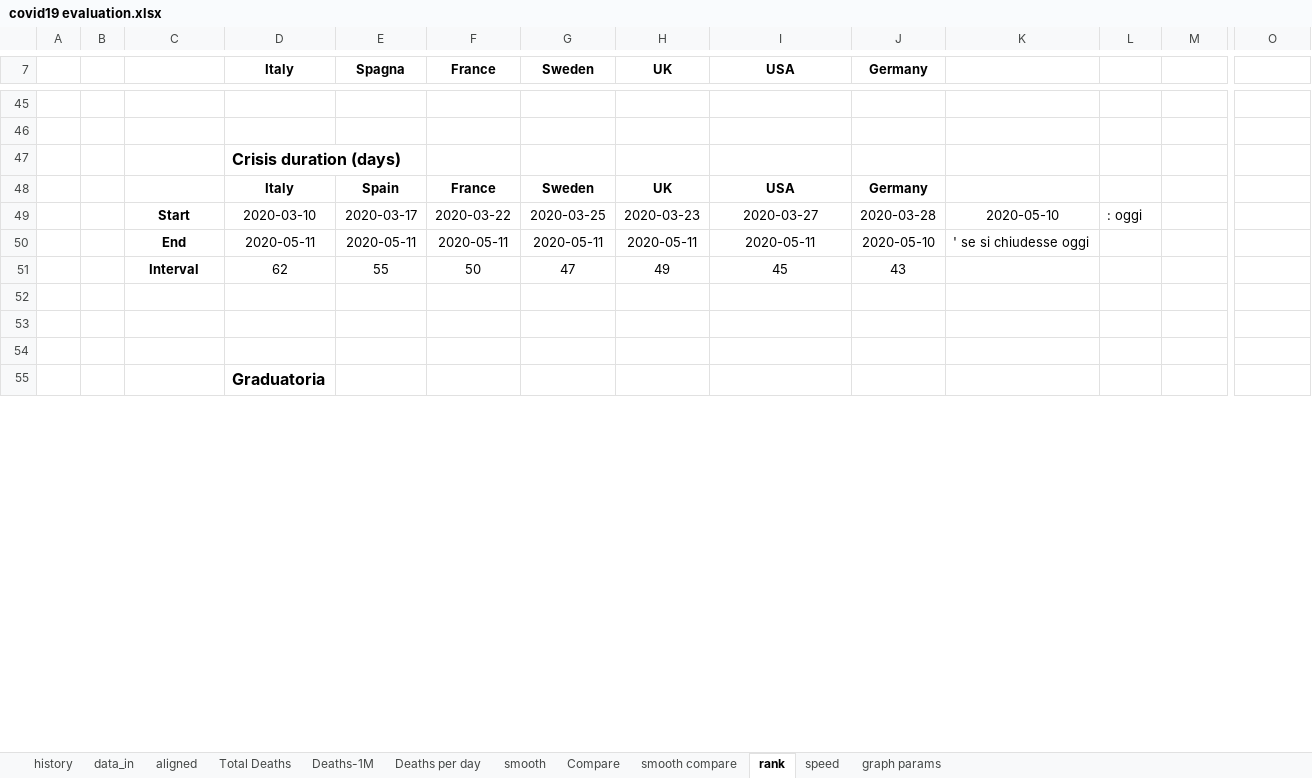
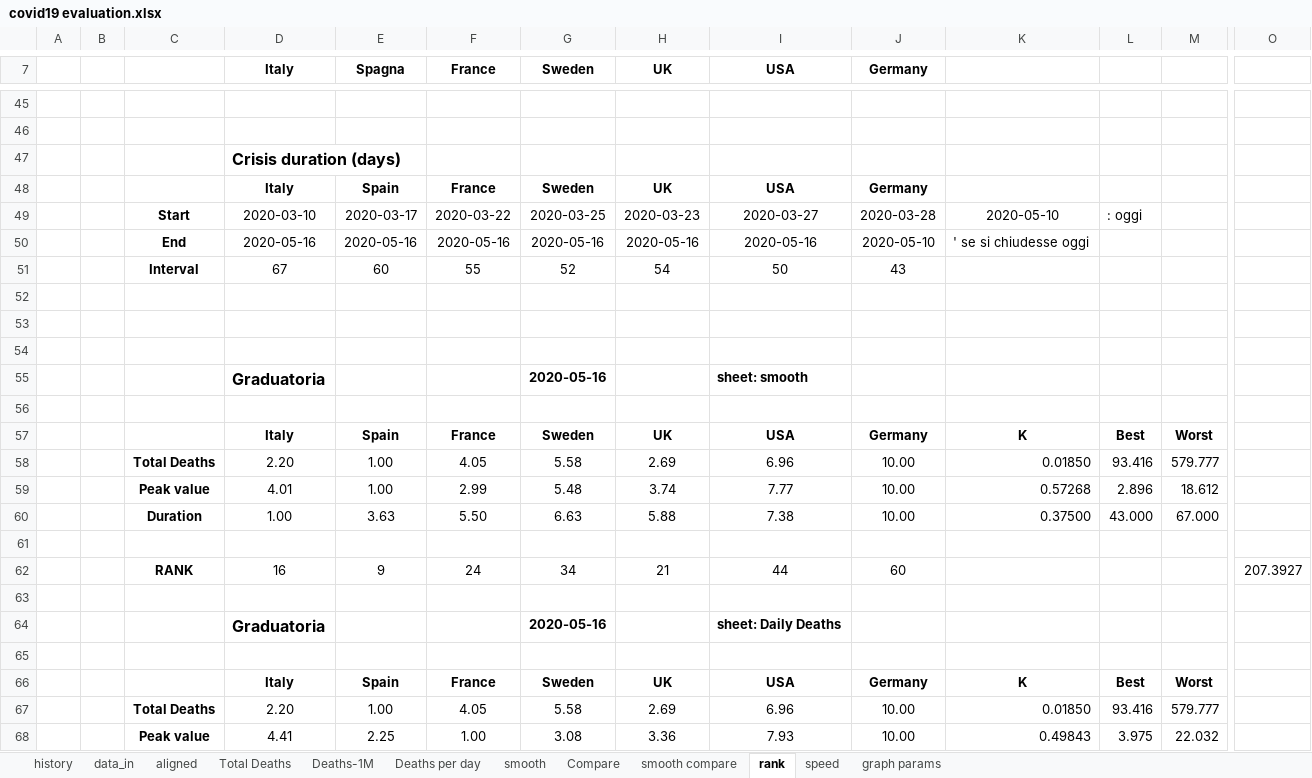
Before and after one commit to fpirri/covid19, an Excel workbook: history/last/covid19 evaluation.xlsx, sheet rank, drawn as a sheet; only a part is shown, gaps mark what is left out; values as stored, in another font and other column widths than the file's, no borders; removed rows and columns are numbered as before the commit, all else as after; rows hold the shown columns only; the diff covers the shown part only; the diff names each change by its address in the sheet, - before the commit and + after, or states it on an @@ line.

```diff
--- a/history/last/covid19 evaluation.xlsx (sheet rank)
+++ b/history/last/covid19 evaluation.xlsx (sheet rank)
-D50 (Italy): 2020-05-11
+D50 (Italy): 2020-05-16
-E50 (Spagna): 2020-05-11
+E50 (Spagna): 2020-05-16
-F50 (France): 2020-05-11
+F50 (France): 2020-05-16
-G50 (Sweden): 2020-05-11
+G50 (Sweden): 2020-05-16
-H50 (UK): 2020-05-11
+H50 (UK): 2020-05-16
-I50 (USA): 2020-05-11
+I50 (USA): 2020-05-16
-row 51:  |  | Interval | 62 | 55 | 50 | 47 | 49 | 45 | 43
+row 51:  |  | Interval | 67 | 60 | 55 | 52 | 54 | 50 | 43
+row 55:  |  |  | Graduatoria |  |  | 2020-05-16 |  | sheet: smooth
-D56 (Italy): Graduatoria
+D56 (Italy): (empty)
+row 57:  |  |  | Italy | Spain | France | Sweden | UK | USA | Germany | K | Best | Worst
+row 58:  |  | Total Deaths | 2.20 | 1.00 | 4.05 | 5.58 | 2.69 | 6.96 | 10.00 | 0.01850 | 93.416 | 579.777
+row 60:  |  | Duration | 1.00 | 3.63 | 5.50 | 6.63 | 5.88 | 7.38 | 10.00 | 0.37500 | 43.000 | 67.000
+row 61: (empty)
+row 62:  |  | RANK | 16 | 9 | 24 | 34 | 21 | 44 | 60 |  |  |  | 207.3927
+row 63: (empty)
+row 64:  |  |  | Graduatoria |  |  | 2020-05-16 |  | sheet: Daily Deaths
+row 65: (empty)
+row 66:  |  |  | Italy | Spain | France | Sweden | UK | USA | Germany | K | Best | Worst
+row 67:  |  | Total Deaths | 2.20 | 1.00 | 4.05 | 5.58 | 2.69 | 6.96 | 10.00 | 0.01850 | 93.416 | 579.777
@@ row 71 moved to row 68: Peak value @@
```
Also changed, not shown: 133 added rows, 15 removed rows, 2 moved rows, 13 edited cells and cell formats elsewhere in this sheet, sheet Total Deaths, sheet Deaths per day, sheet data_in, sheet smooth, sheet Deaths-1M, sheet Compare, 3 more sheets, formulas that keep their value, charts or pictures, 1 other file.
